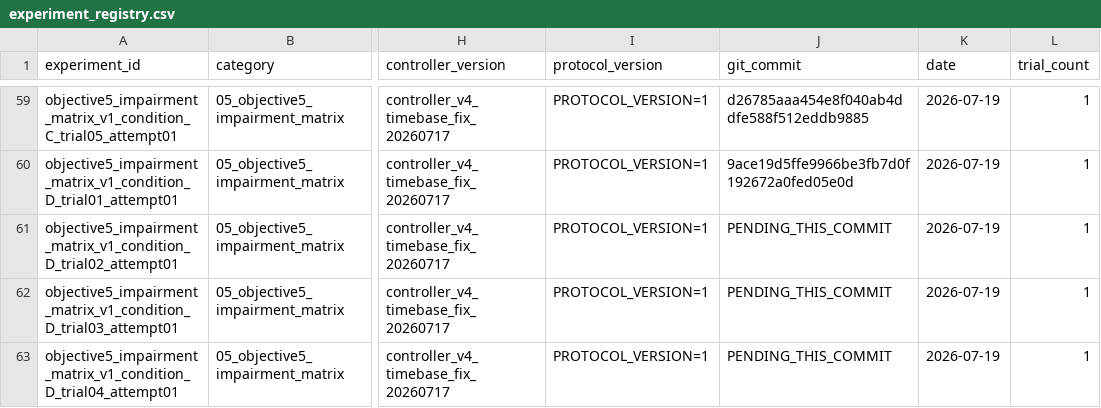
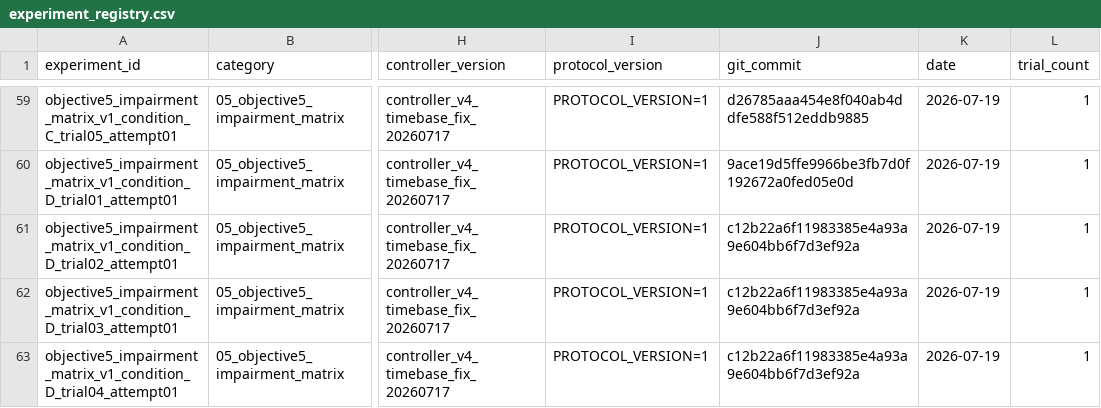
Before and after one commit to luyiming0610-cmyk/msc-communication-assisted-navigation, a CSV file: experiments/experiment_registry.csv, drawn as a sheet; only a part is shown, gaps mark what is left out; the diff names each change by its address in the sheet, - before the commit and + after, or states it on an @@ line.

Commit message:
data: fix D02-04 registry git_commit placeholder to actual run commit

```diff
--- a/experiments/experiment_registry.csv
+++ b/experiments/experiment_registry.csv
-J61:J63 (git_commit): PENDING_THIS_COMMIT
+J61:J63 (git_commit): c12b22a6f11983385e4a93a9e604bb6f7d3ef92a
```
